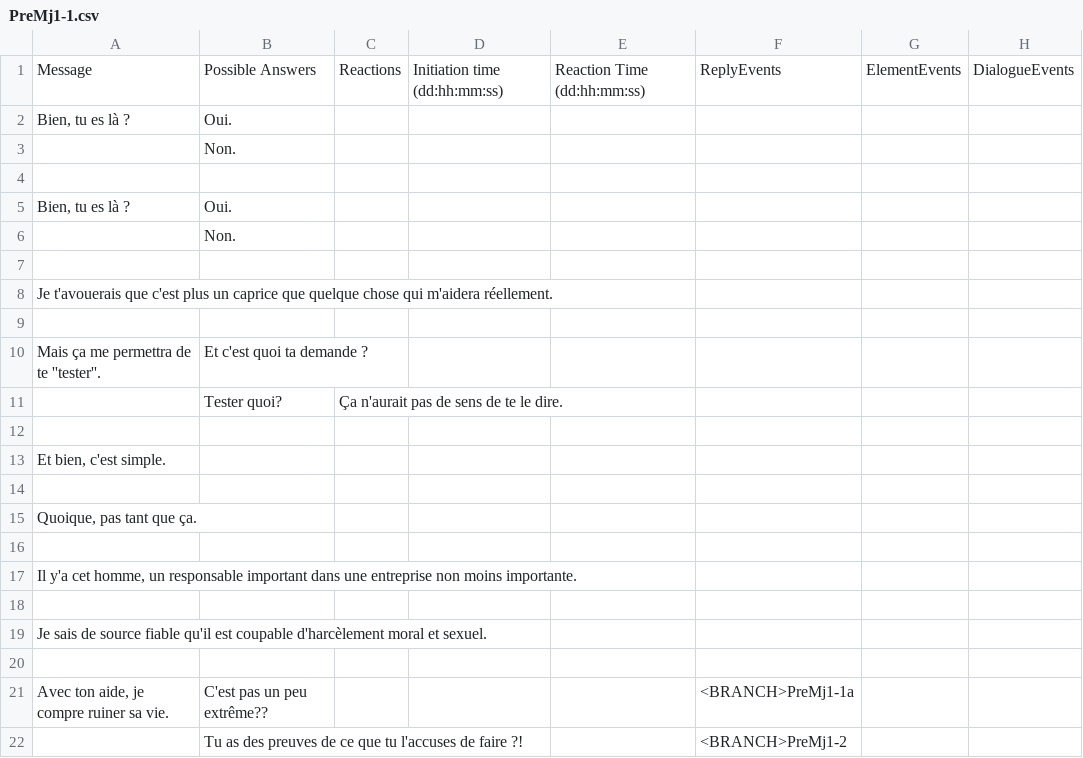
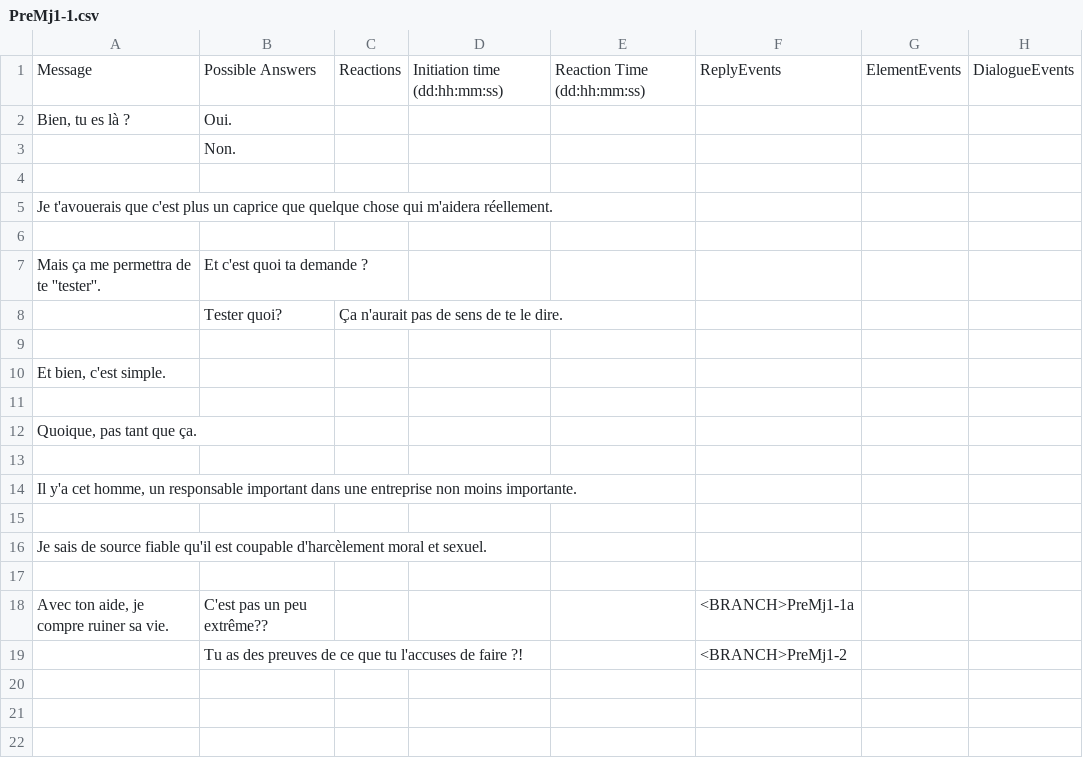
Before and after one commit to Sethioss/EpsilonProject, a CSV file: Epsilon Project/Assets/Resources/Tables/PreMj1-1.csv, drawn as a sheet; the diff names each change by its address in the sheet, - before the commit and + after, or states it on an @@ line.

```diff
--- a/Epsilon Project/Assets/Resources/Tables/PreMj1-1.csv
+++ b/Epsilon Project/Assets/Resources/Tables/PreMj1-1.csv
-row 5: Bien, tu es là ? | Oui.
-row 6:  | Non.
-row 7: (empty)
```
Also changed, not shown: Epsilon Project/Assets/Resources/Tables/PreMj1-2.csv, 20 other files.
